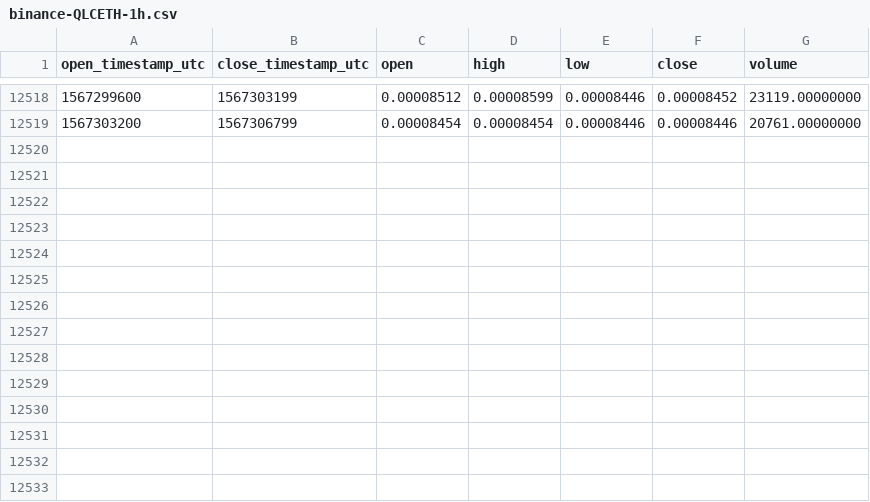
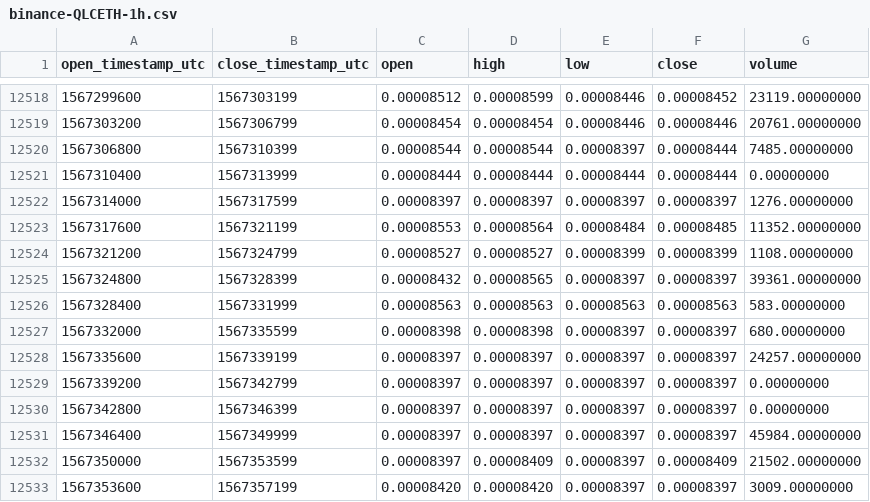
Before and after one commit to cryptobigbro/binance-QLCETH, a CSV file: binance-QLCETH-1h.csv, drawn as a sheet; only a part is shown, gaps mark what is left out; the diff names each change by its address in the sheet, - before the commit and + after, or states it on an @@ line.

Commit message:
Update OHLCV data.

```diff
--- a/binance-QLCETH-1h.csv
+++ b/binance-QLCETH-1h.csv
+row 12520: 1567306800 | 1567310399 | 0.00008544 | 0.00008544 | 0.00008397 | 0.00008444 | 7485.00000000
+row 12521: 1567310400 | 1567313999 | 0.00008444 | 0.00008444 | 0.00008444 | 0.00008444 | 0.00000000
+row 12522: 1567314000 | 1567317599 | 0.00008397 | 0.00008397 | 0.00008397 | 0.00008397 | 1276.00000000
+row 12523: 1567317600 | 1567321199 | 0.00008553 | 0.00008564 | 0.00008484 | 0.00008485 | 11352.00000000
+row 12524: 1567321200 | 1567324799 | 0.00008527 | 0.00008527 | 0.00008399 | 0.00008399 | 1108.00000000
+row 12525: 1567324800 | 1567328399 | 0.00008432 | 0.00008565 | 0.00008397 | 0.00008397 | 39361.00000000
+row 12526: 1567328400 | 1567331999 | 0.00008563 | 0.00008563 | 0.00008563 | 0.00008563 | 583.00000000
+row 12527: 1567332000 | 1567335599 | 0.00008398 | 0.00008398 | 0.00008397 | 0.00008397 | 680.00000000
+row 12528: 1567335600 | 1567339199 | 0.00008397 | 0.00008397 | 0.00008397 | 0.00008397 | 24257.00000000
+row 12529: 1567339200 | 1567342799 | 0.00008397 | 0.00008397 | 0.00008397 | 0.00008397 | 0.00000000
+row 12530: 1567342800 | 1567346399 | 0.00008397 | 0.00008397 | 0.00008397 | 0.00008397 | 0.00000000
+row 12531: 1567346400 | 1567349999 | 0.00008397 | 0.00008397 | 0.00008397 | 0.00008397 | 45984.00000000
+row 12532: 1567350000 | 1567353599 | 0.00008397 | 0.00008409 | 0.00008397 | 0.00008409 | 21502.00000000
+row 12533: 1567353600 | 1567357199 | 0.00008420 | 0.00008420 | 0.00008397 | 0.00008397 | 3009.00000000
```
